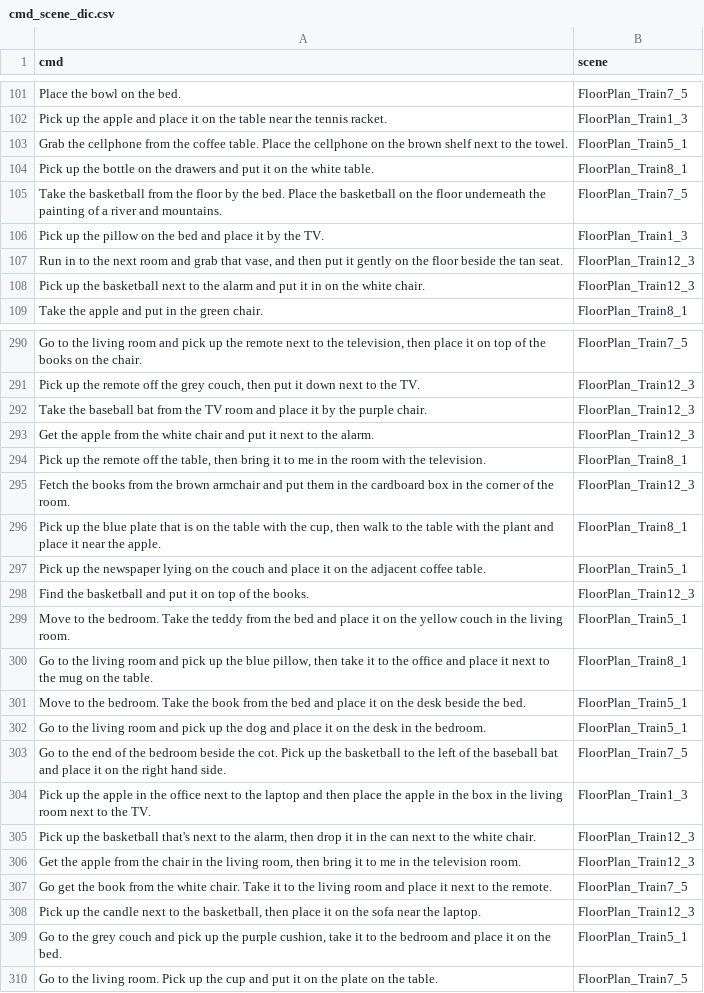
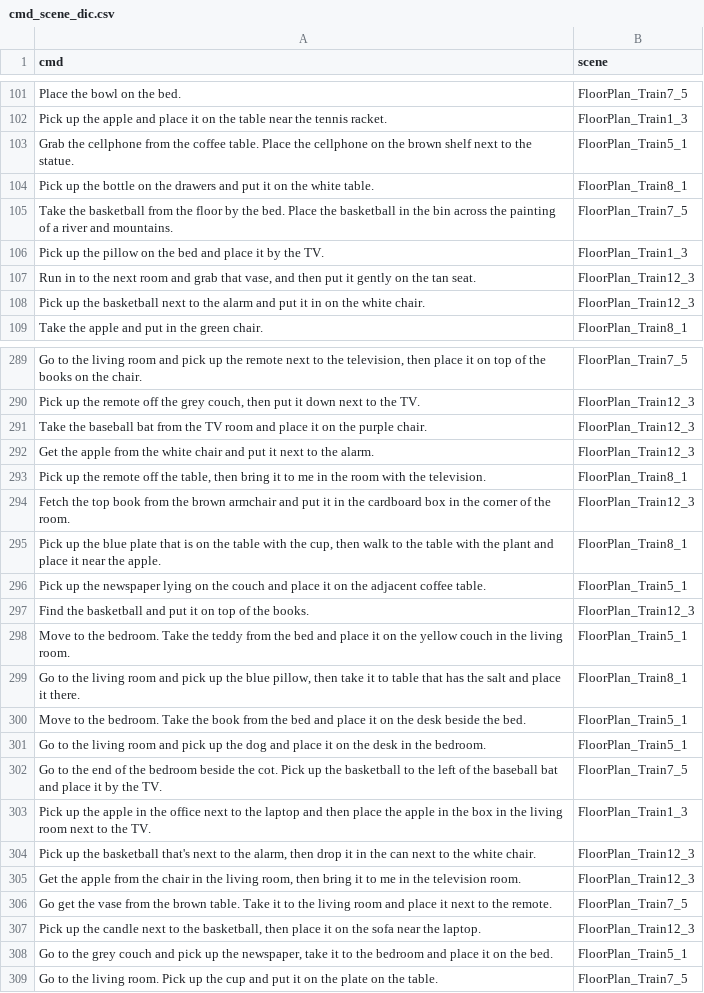
Before and after one commit to h2r/LaNPM-Dataset, a CSV file: collect_sim/cmd_scene_dic.csv, drawn as a sheet; only a part is shown, gaps mark what is left out; addresses are those after the commit; the diff covers the shown part only; the diff names each change by its address in the sheet, - before the commit and + after, or states it on an @@ line.

```diff
--- a/collect_sim/cmd_scene_dic.csv
+++ b/collect_sim/cmd_scene_dic.csv
-A103 (cmd): …to the towel.
+A103 (cmd): …to the statue.
-A105 (cmd): …the basketball on the floor underneath the painting…
+A105 (cmd): …the basketball in the bin across the painting…
-A107 (cmd): …on the floor beside the tan seat.
+A107 (cmd): …on the tan seat.
-A291 (cmd): …place it by the purple…
+A291 (cmd): …place it on the purple…
-A294 (cmd): Fetch the books from the brown armchair and put them in the…
+A294 (cmd): Fetch the top book from the brown armchair and put it in the…
-A299 (cmd): …it to the office and place it next to the mug on the table.
+A299 (cmd): …it to table that has the salt and place it there.
-A302 (cmd): …place it on the right hand side.
+A302 (cmd): …place it by the TV.
-A306 (cmd): …get the book from the white chair. Take it…
+A306 (cmd): …get the vase from the brown table. Take it…
-A308 (cmd): …up the purple cushion, take it…
+A308 (cmd): …up the newspaper, take it…
```
Also changed, not shown: 2 added rows, 1 removed row and 98 edited cells elsewhere in this file, 7 other files.
